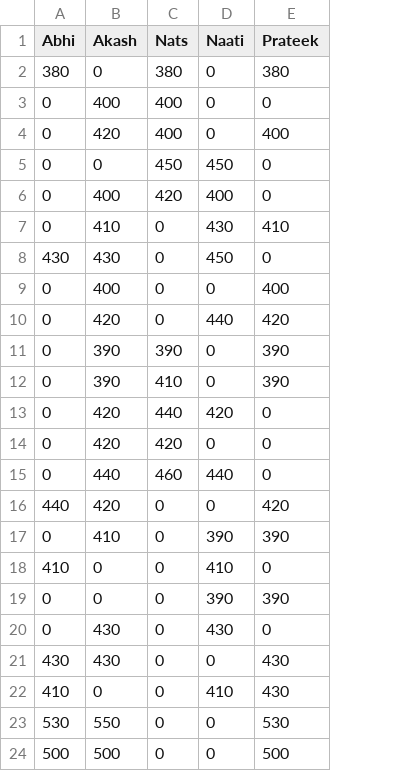
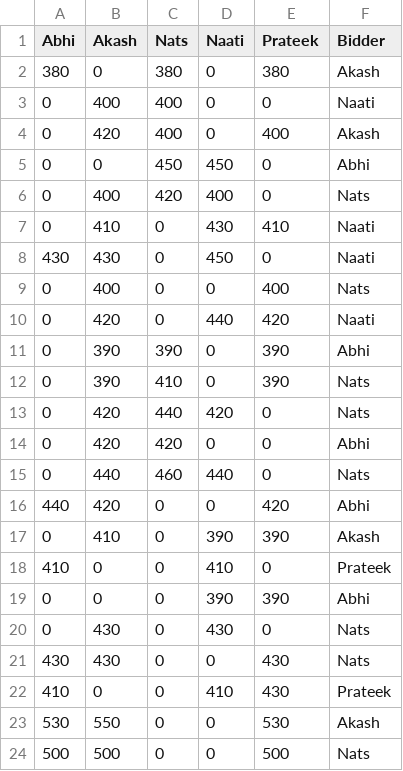
Before and after one commit to akash-suresh/three-of-spades, a CSV file: tourney_data/raw_scores/championship_5.csv, drawn as a sheet; the diff names each change by its address in the sheet, - before the commit and + after, or states it on an @@ line.

```diff
--- a/tourney_data/raw_scores/championship_5.csv
+++ b/tourney_data/raw_scores/championship_5.csv
+column F (Bidder), rows 2-24: Akash | Naati | Akash | Abhi | Nats | Naati | Naati | Nats | Naati | Abhi | Nats | Nats | Abhi | Nats | Abhi | Akash | Prateek | Abhi | Nats | Nats | Prateek | Akash | Nats
```
Also changed, not shown: 1 other file.
